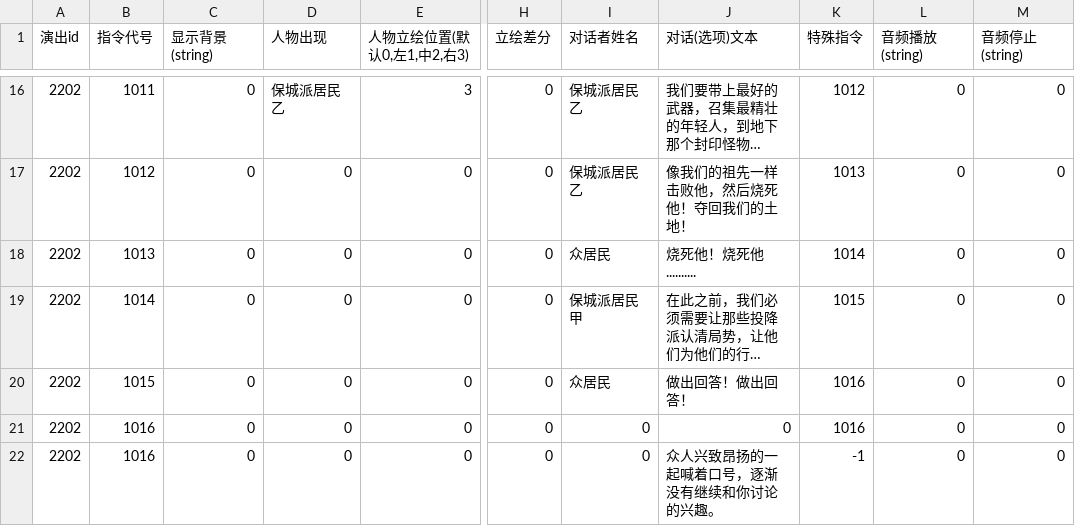
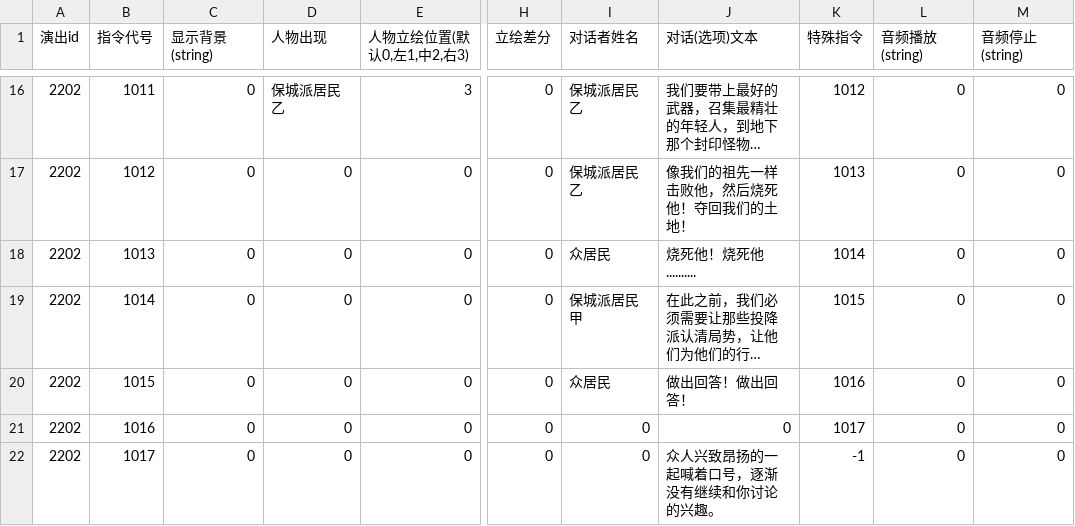
Before and after one commit to MarcAnthorn/CoreBlazer_2025_2_20_Ver2, a CSV file: Assets/Resources/DialogueData/AVG/2202.csv, drawn as a sheet; only a part is shown, gaps mark what is left out; long unchanged cells end in …; the diff names each change by its address in the sheet, - before the commit and + after, or states it on an @@ line.

```diff
--- a/Assets/Resources/DialogueData/AVG/2202.csv
+++ b/Assets/Resources/DialogueData/AVG/2202.csv
-K21 (特殊指令): 1016
+K21 (特殊指令): 1017
-B22 (指令代号): 1016
+B22 (指令代号): 1017
```
Also changed, not shown: 17 other files.
